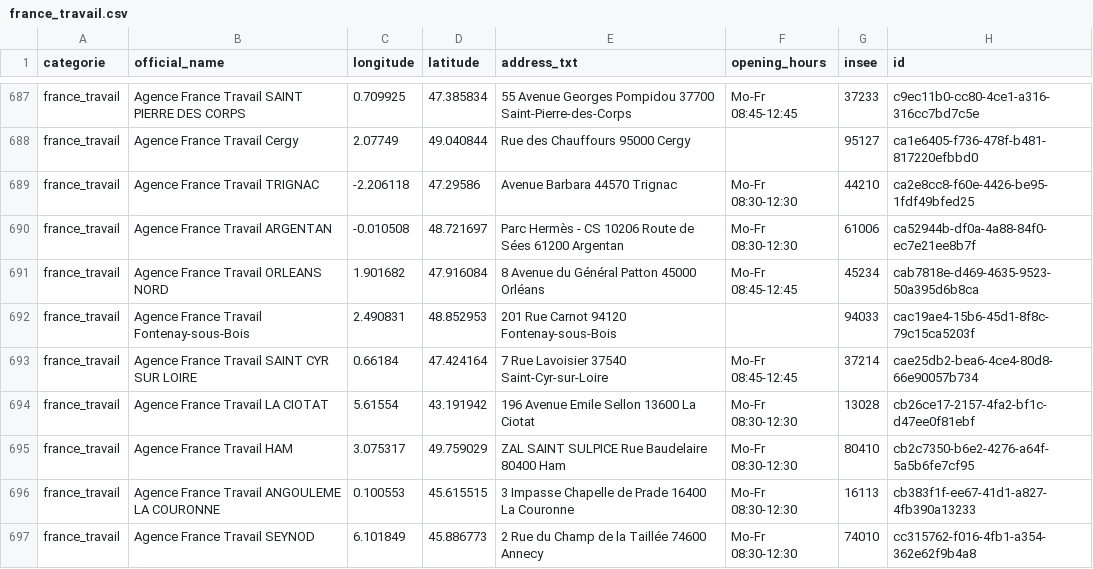
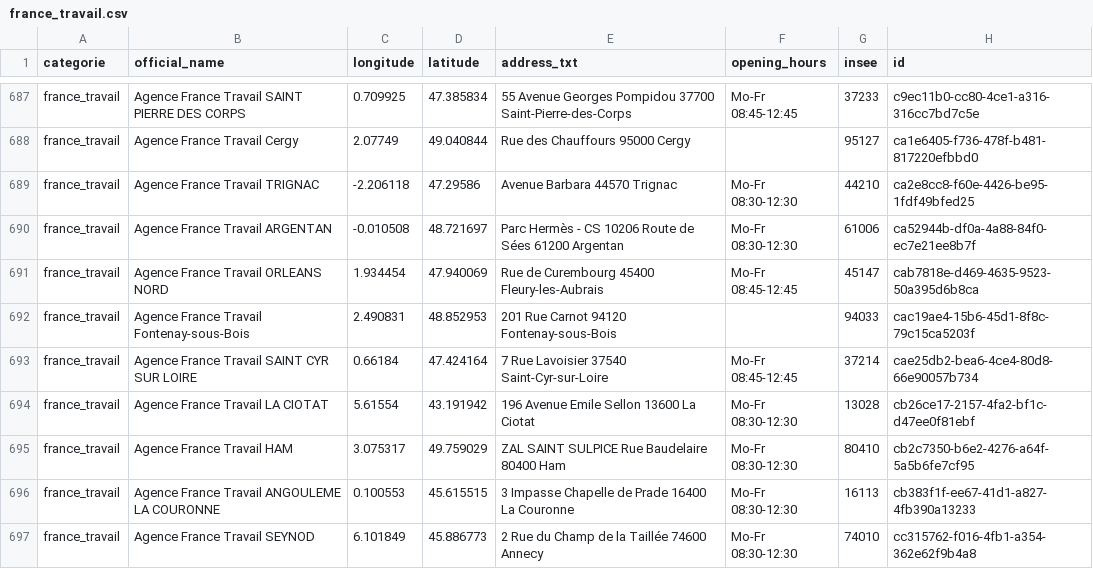
Before and after one commit to nlehuby/sepuqu, a CSV file: france_travail.csv, drawn as a sheet; only a part is shown, gaps mark what is left out.

```diff
--- a/france_travail.csv
+++ b/france_travail.csv
@@ -690,3 +690,3 @@ france_travail,Agence France Travail TRIGNAC,-2.206118,47.29586,Avenue Barbara 4
 france_travail,Agence France Travail ARGENTAN,-0.010508,48.721697,Parc Hermès - CS 10206  Route de Sées 61200 Argentan,Mo-Fr 08:30-12:30,61006,ca52944b-df0a-4a88-84f0-ec7e21ee8b7f
-france_travail,Agence France Travail ORLEANS NORD,1.901682,47.916084,8 Avenue du Général Patton 45000 Orléans,Mo-Fr 08:45-12:45,45234,cab7818e-d469-4635-9523-50a395d6b8ca
+france_travail,Agence France Travail ORLEANS NORD,1.934454,47.940069,Rue de Curembourg 45400 Fleury-les-Aubrais,Mo-Fr 08:45-12:45,45147,cab7818e-d469-4635-9523-50a395d6b8ca
 france_travail,Agence France Travail Fontenay-sous-Bois,2.490831,48.852953,201 Rue Carnot 94120 Fontenay-sous-Bois,,94033,cac19ae4-15b6-45d1-8f8c-79c15ca5203f
```
Also changed, not shown: focus_with_osm.csv, 1 other file.
